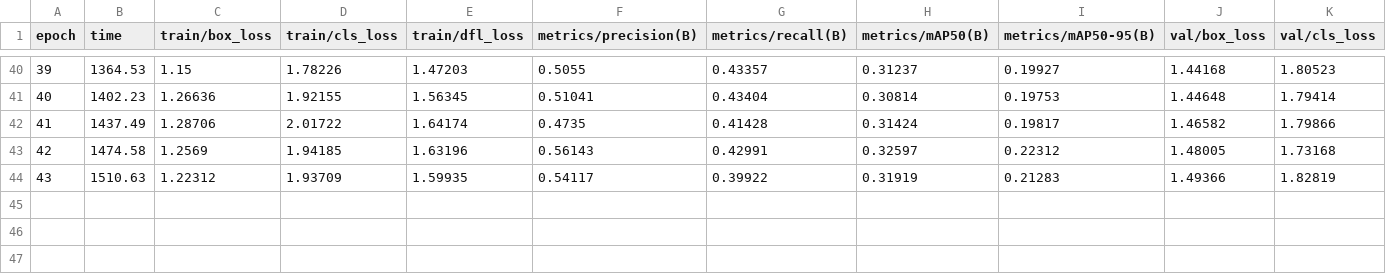
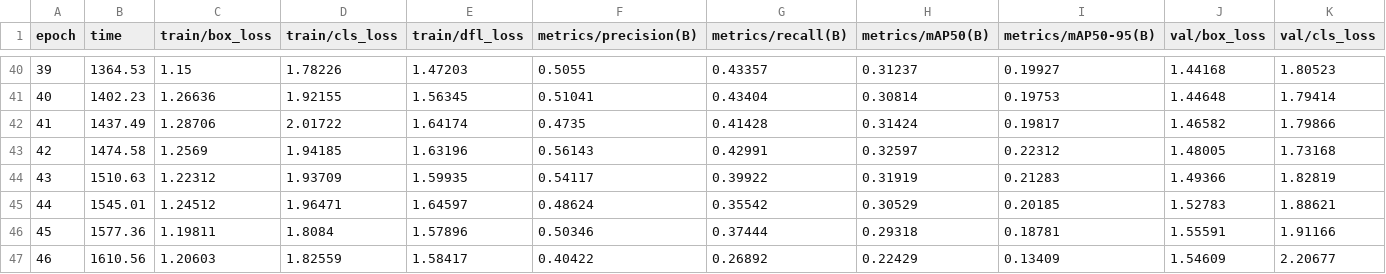
Before and after one commit to miksek/yoloTut, a CSV file: runs/detect/train/results.csv, drawn as a sheet; only a part is shown, gaps mark what is left out; rows hold the shown columns only; the diff names each change by its address in the sheet, - before the commit and + after, or states it on an @@ line.

```diff
--- a/runs/detect/train/results.csv
+++ b/runs/detect/train/results.csv
+row 45: 44 | 1545.01 | 1.24512 | 1.96471 | 1.64597 | 0.48624 | 0.35542 | 0.30529 | 0.20185 | 1.52783 | 1.88621
+row 46: 45 | 1577.36 | 1.19811 | 1.8084 | 1.57896 | 0.50346 | 0.37444 | 0.29318 | 0.18781 | 1.55591 | 1.91166
+row 47: 46 | 1610.56 | 1.20603 | 1.82559 | 1.58417 | 0.40422 | 0.26892 | 0.22429 | 0.13409 | 1.54609 | 2.20677
```
Also changed, not shown: 1 other file.
